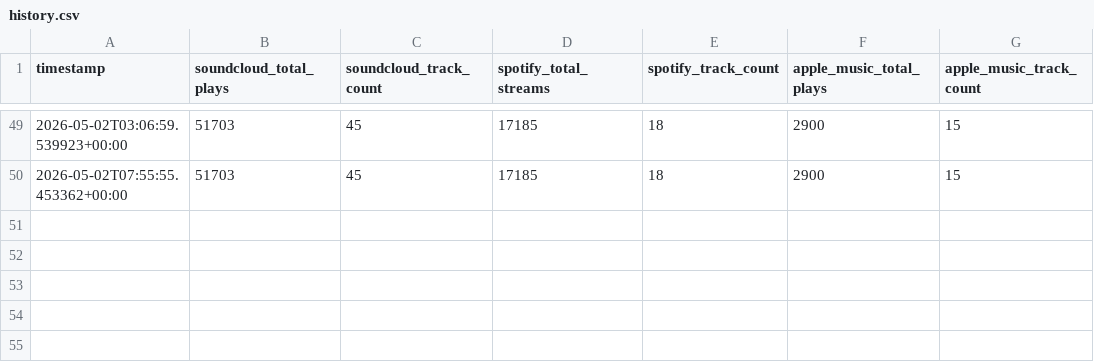
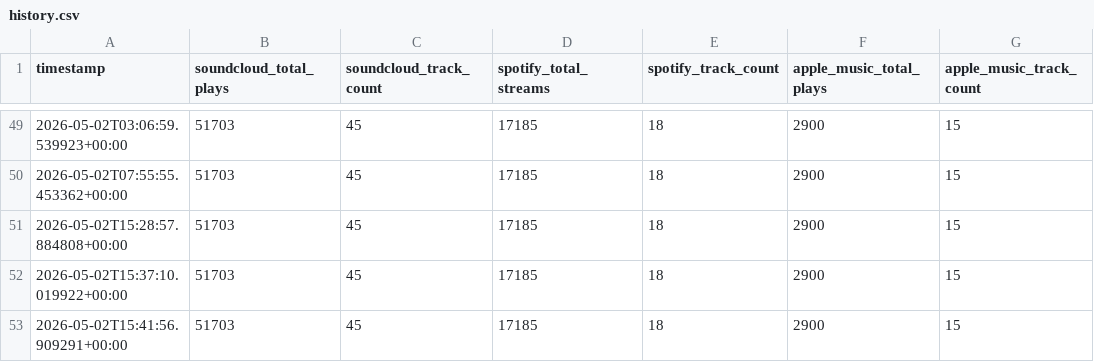
Before and after one commit to thepoolpat/poolpat-portfolio, a CSV file: data/history.csv, drawn as a sheet; only a part is shown, gaps mark what is left out.

```diff
--- a/data/history.csv
+++ b/data/history.csv
@@ -50 +50,4 @@ timestamp,soundcloud_total_plays,soundcloud_track_count,spotify_total_streams,sp
 2026-05-02T07:55:55.453362+00:00,51703,45,17185,18,2900,15
+2026-05-02T15:28:57.884808+00:00,51703,45,17185,18,2900,15
+2026-05-02T15:37:10.019922+00:00,51703,45,17185,18,2900,15
+2026-05-02T15:41:56.909291+00:00,51703,45,17185,18,2900,15
```
Also changed, not shown: 2 other files.
